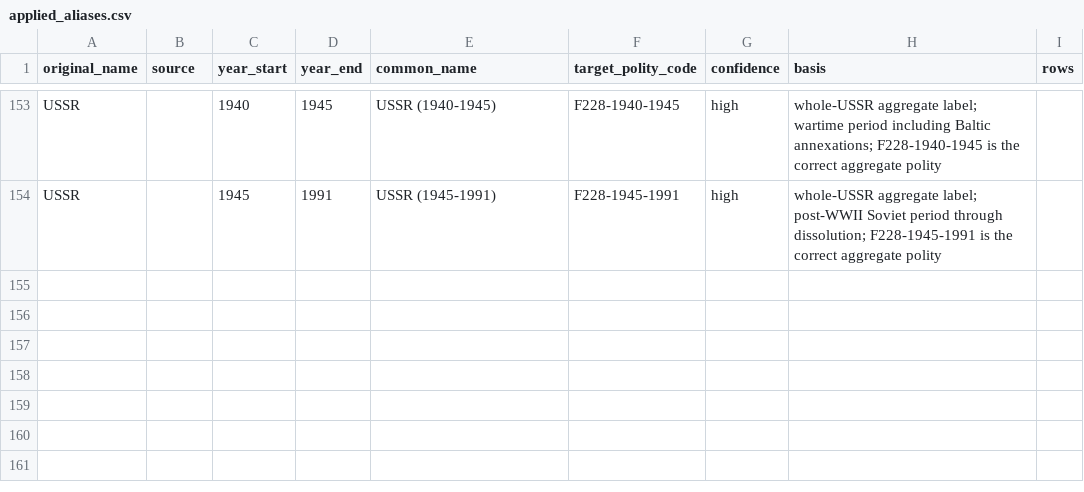
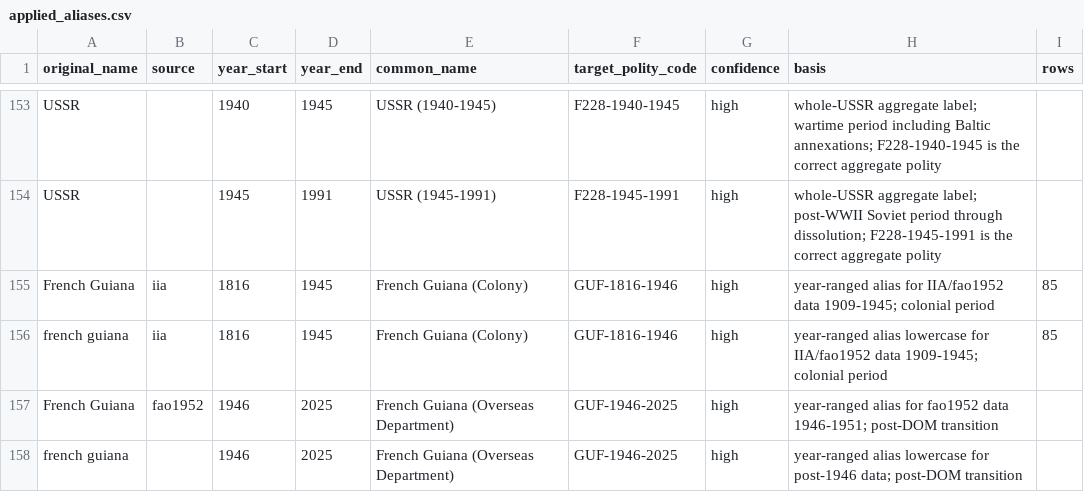
Before and after one commit to eduaguilera/whep-polities, a CSV file: pipelines/polity-autoimprove/state/applied_aliases.csv, drawn as a sheet; only a part is shown, gaps mark what is left out.

```diff
--- a/pipelines/polity-autoimprove/state/applied_aliases.csv
+++ b/pipelines/polity-autoimprove/state/applied_aliases.csv
@@ -154 +154,5 @@ USSR,,1940,1945,USSR (1940-1945),F228-1940-1945,high,whole-USSR aggregate label;
 USSR,,1945,1991,USSR (1945-1991),F228-1945-1991,high,whole-USSR aggregate label; post-WWII Soviet period through dissolution; F228-1945-1991 is the correct aggregate polity,
+French Guiana,iia,1816,1945,French Guiana (Colony),GUF-1816-1946,high,year-ranged alias for IIA/fao1952 data 1909-1945; colonial period,85
+french guiana,iia,1816,1945,French Guiana (Colony),GUF-1816-1946,high,year-ranged alias lowercase for IIA/fao1952 data 1909-1945; colonial period,85
+French Guiana,fao1952,1946,2025,French Guiana (Overseas Department),GUF-1946-2025,high,year-ranged alias for fao1952 data 1946-1951; post-DOM transition,
+french guiana,,1946,2025,French Guiana (Overseas Department),GUF-1946-2025,high,year-ranged alias lowercase for post-1946 data; post-DOM transition,
```
Also changed, not shown: data/final/polities_database.csv, 2 other files.
